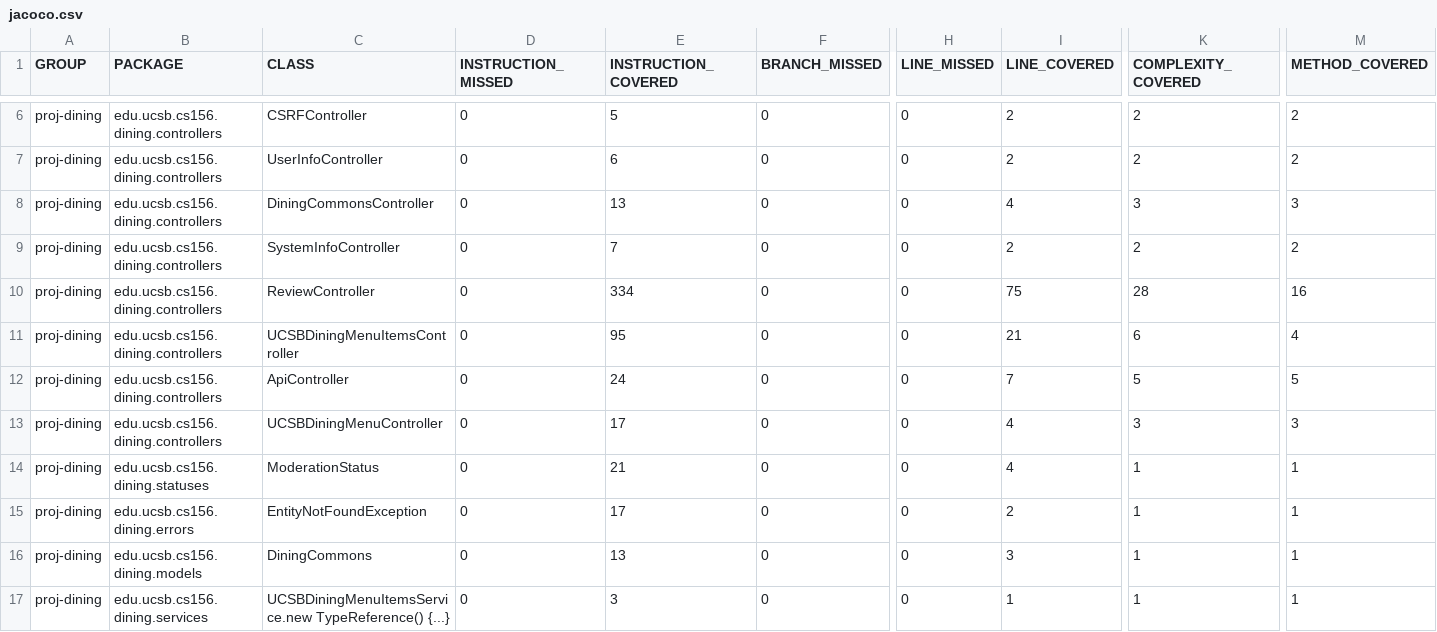
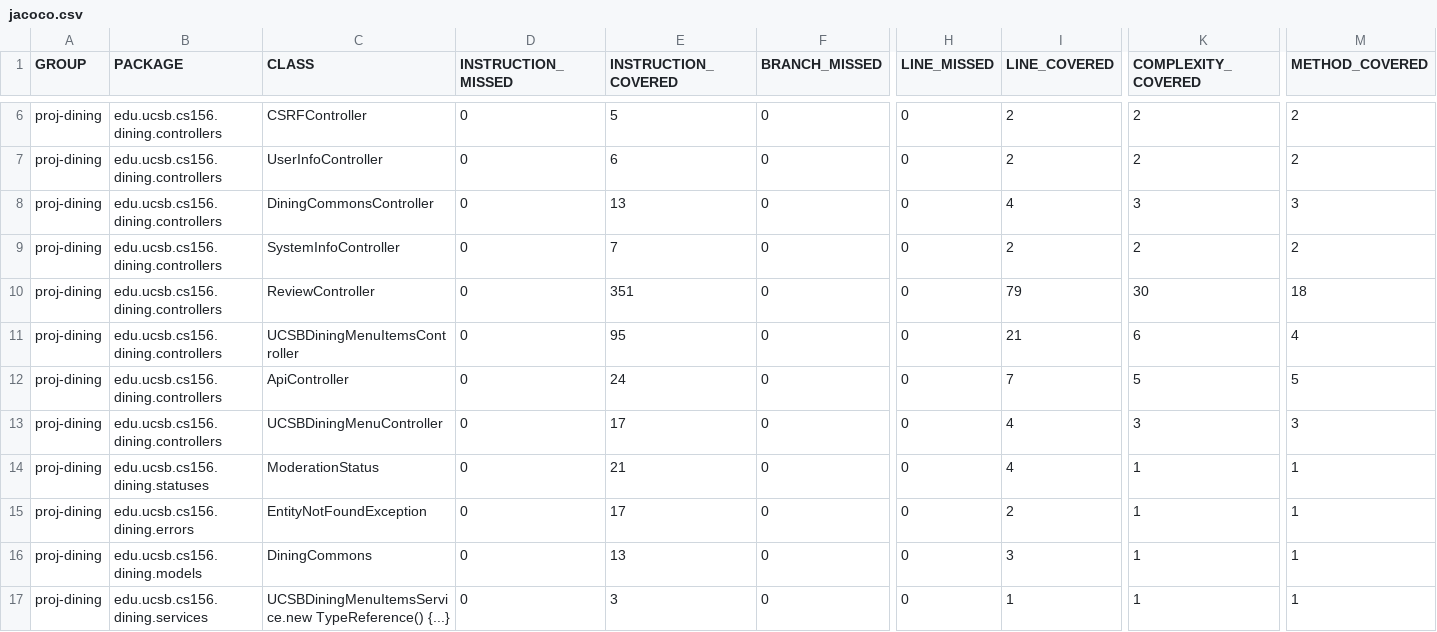
Before and after one commit to ucsb-cs156-f25/proj-dining-f25-05, a CSV file: jacoco/jacoco.csv, drawn as a sheet; only a part is shown, gaps mark what is left out; the diff names each change by its address in the sheet, - before the commit and + after, or states it on an @@ line.

```diff
--- a/jacoco/jacoco.csv
+++ b/jacoco/jacoco.csv
-E10 (INSTRUCTION_COVERED): 334
+E10 (INSTRUCTION_COVERED): 351
-I10 (LINE_COVERED): 75
+I10 (LINE_COVERED): 79
-K10 (COMPLEXITY_COVERED): 28
+K10 (COMPLEXITY_COVERED): 30
-M10 (METHOD_COVERED): 16
+M10 (METHOD_COVERED): 18
```
Also changed, not shown: 7 other files.
